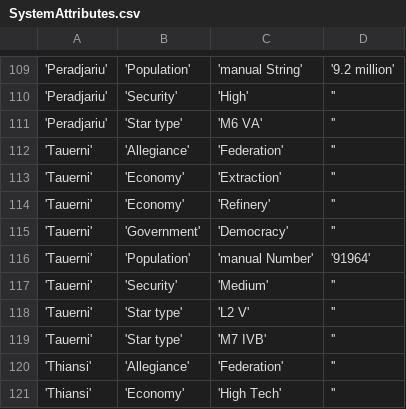
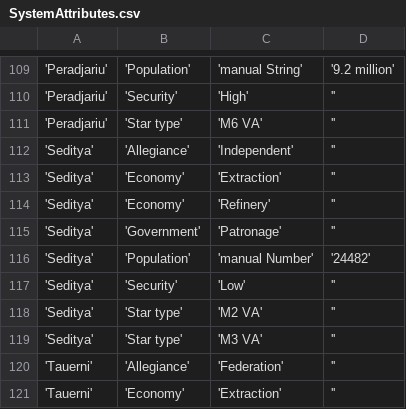
Before and after one commit to EliteDangerous/tradedangerous, a CSV file: data/SystemAttributes.csv, drawn as a sheet; only a part is shown, gaps mark what is left out; the shorter side is filled out with more unchanged rows; the diff names each change by its address in the sheet, - before the commit and + after, or states it on an @@ line.

Commit message:
New system: Seditya

```diff
--- a/data/SystemAttributes.csv
+++ b/data/SystemAttributes.csv
+row 112: 'Seditya' | 'Allegiance' | 'Independent' | ''
+row 113: 'Seditya' | 'Economy' | 'Extraction' | ''
+row 114: 'Seditya' | 'Economy' | 'Refinery' | ''
+row 115: 'Seditya' | 'Government' | 'Patronage' | ''
+row 116: 'Seditya' | 'Population' | 'manual Number' | '24482'
+row 117: 'Seditya' | 'Security' | 'Low' | ''
+row 118: 'Seditya' | 'Star type' | 'M2 VA' | ''
+row 119: 'Seditya' | 'Star type' | 'M3 VA' | ''
```
Also changed, not shown: data/AttribPair.csv, data/AttribValues.csv.
